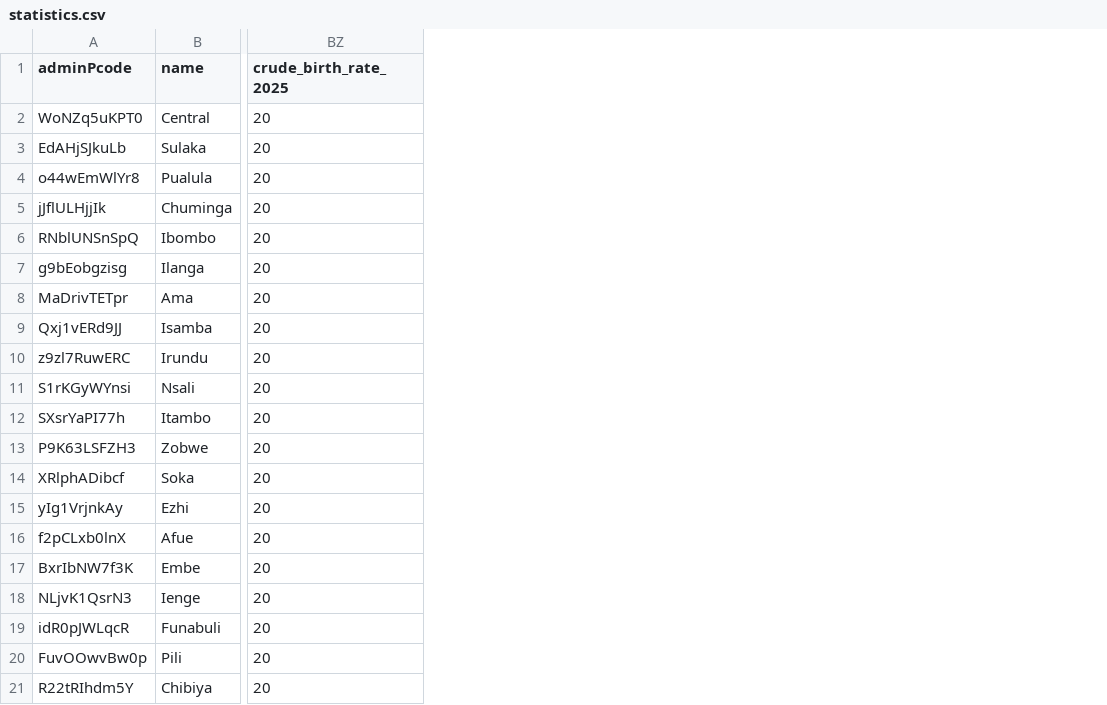
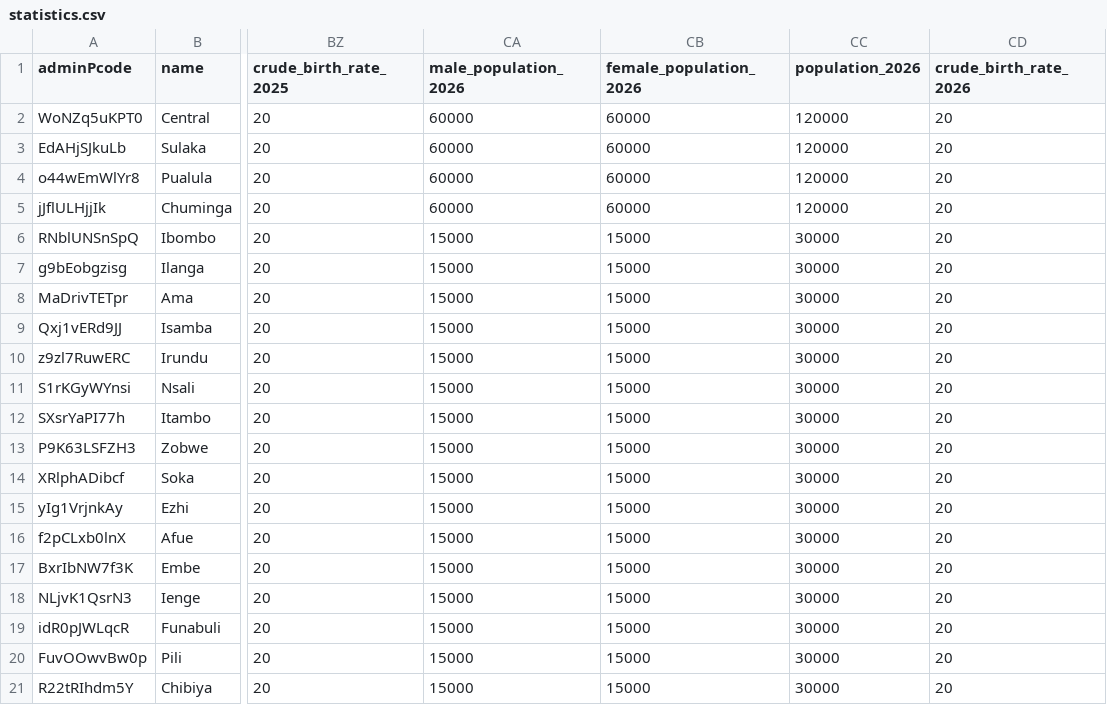
Before and after one commit to opencrvs/opencrvs-farajaland, a CSV file: src/data-seeding/locations/source/statistics.csv, drawn as a sheet; only a part is shown, gaps mark what is left out; the diff names each change by its address in the sheet, - before the commit and + after, or states it on an @@ line.

```diff
--- a/src/data-seeding/locations/source/statistics.csv
+++ b/src/data-seeding/locations/source/statistics.csv
+column CA (male_population_2026), rows 2-21: 60000 | 60000 | 60000 | 60000 | 15000 | 15000 | 15000 | 15000 | 15000 | 15000 | 15000 | 15000 | 15000 | 15000 | 15000 | 15000 | 15000 | 15000 | 15000 | 15000
+column CB (female_population_2026), rows 2-21: 60000 | 60000 | 60000 | 60000 | 15000 | 15000 | 15000 | 15000 | 15000 | 15000 | 15000 | 15000 | 15000 | 15000 | 15000 | 15000 | 15000 | 15000 | 15000 | 15000
+column CC (population_2026), rows 2-21: 120000 | 120000 | 120000 | 120000 | 30000 | 30000 | 30000 | 30000 | 30000 | 30000 | 30000 | 30000 | 30000 | 30000 | 30000 | 30000 | 30000 | 30000 | 30000 | 30000
+column CD (crude_birth_rate_2026), rows 2-21: all 20
```
Also changed, not shown: 2 other files.
